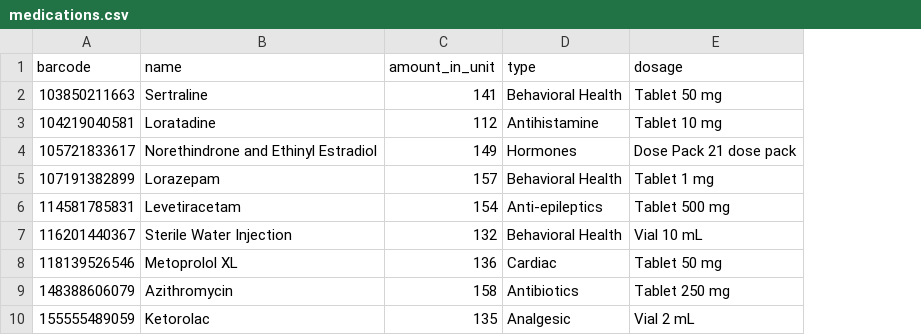
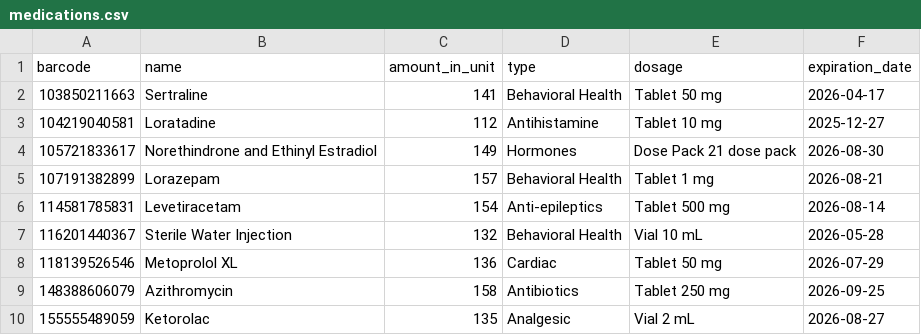
Before and after one commit to DylanSoule/Medical-Inventory-System-NASA-Hunch-25-26, a CSV file: database_setup/seeder_csvs/medications.csv, drawn as a sheet; only a part is shown; the diff names each change by its address in the sheet, - before the commit and + after, or states it on an @@ line.

Commit message:
update csvs and schema to match database and convert more of code to mysql

```diff
--- a/database_setup/seeder_csvs/medications.csv
+++ b/database_setup/seeder_csvs/medications.csv
+column F (expiration_date), rows 2-10: 2026-04-17 | 2025-12-27 | 2026-08-30 | 2026-08-21 | 2026-08-14 | 2026-05-28 | 2026-07-29 | 2026-09-25 | 2026-08-27
```
Also changed, not shown: 4 other files.
